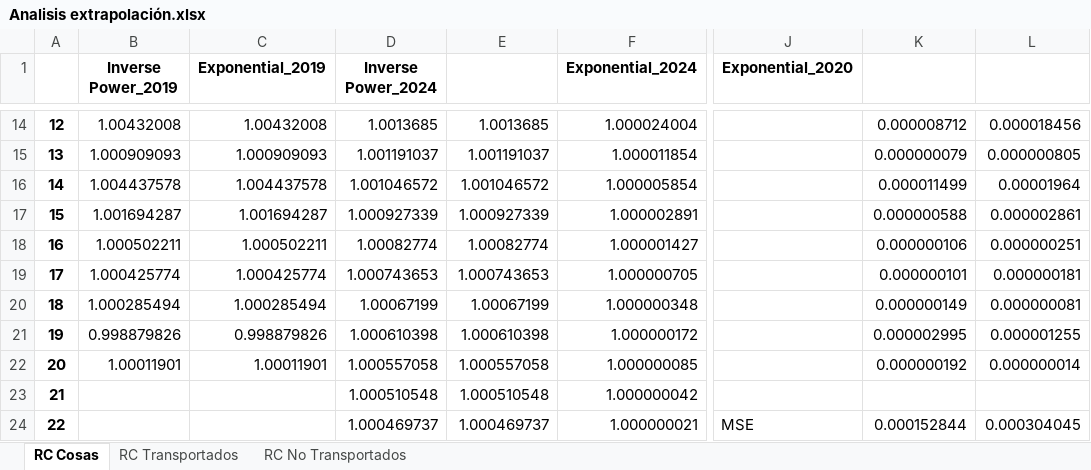
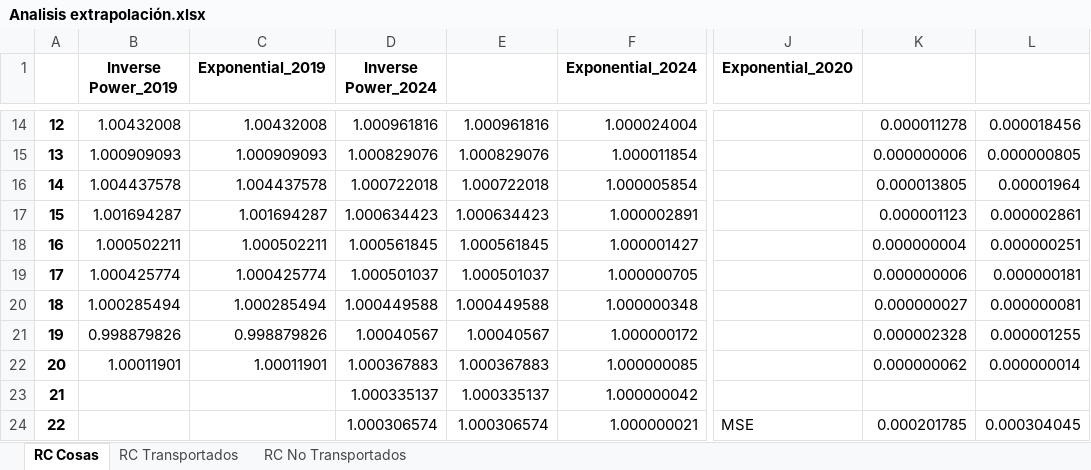
Before and after one commit to AlexDBurs/IBNR-NIIF-17, an Excel workbook: Analisis extrapolación.xlsx, sheet RC Cosas, drawn as a sheet; only a part is shown, gaps mark what is left out; values as stored, in another font and other column widths than the file's, no borders; charts and pictures not drawn; the diff covers the shown part only; the diff names each change by its address in the sheet, - before the commit and + after, or states it on an @@ line.

```diff
--- a/Analisis extrapolación.xlsx (sheet RC Cosas)
+++ b/Analisis extrapolación.xlsx (sheet RC Cosas)
-D14 (Inverse Power_2024): 1.0013685
+D14 (Inverse Power_2024): 1.000961816
-E14: 1.0013685
+E14: 1.000961816
-K14: 0.000008712
+K14: 0.000011278
-D15 (Inverse Power_2024): 1.001191037
+D15 (Inverse Power_2024): 1.000829076
-E15: 1.001191037
+E15: 1.000829076
-K15: 0.000000079
+K15: 0.000000006
-D16 (Inverse Power_2024): 1.001046572
+D16 (Inverse Power_2024): 1.000722018
-E16: 1.001046572
+E16: 1.000722018
-K16: 0.000011499
+K16: 0.000013805
-D17 (Inverse Power_2024): 1.000927339
+D17 (Inverse Power_2024): 1.000634423
-E17: 1.000927339
+E17: 1.000634423
-K17: 0.000000588
+K17: 0.000001123
-D18 (Inverse Power_2024): 1.00082774
+D18 (Inverse Power_2024): 1.000561845
-E18: 1.00082774
+E18: 1.000561845
-K18: 0.000000106
+K18: 0.000000004
-D19 (Inverse Power_2024): 1.000743653
+D19 (Inverse Power_2024): 1.000501037
-E19: 1.000743653
+E19: 1.000501037
-K19: 0.000000101
+K19: 0.000000006
-D20 (Inverse Power_2024): 1.00067199
+D20 (Inverse Power_2024): 1.000449588
-E20: 1.00067199
+E20: 1.000449588
-K20: 0.000000149
+K20: 0.000000027
-D21 (Inverse Power_2024): 1.000610398
+D21 (Inverse Power_2024): 1.00040567
-E21: 1.000610398
+E21: 1.00040567
-K21: 0.000002995
+K21: 0.000002328
-D22 (Inverse Power_2024): 1.000557058
+D22 (Inverse Power_2024): 1.000367883
-E22: 1.000557058
+E22: 1.000367883
-K22: 0.000000192
+K22: 0.000000062
-D23 (Inverse Power_2024): 1.000510548
+D23 (Inverse Power_2024): 1.000335137
-E23: 1.000510548
+E23: 1.000335137
-D24 (Inverse Power_2024): 1.000469737
+D24 (Inverse Power_2024): 1.000306574
-E24: 1.000469737
+E24: 1.000306574
-K24: 0.000152844
+K24: 0.000201785
```
Also changed, not shown: 196 edited cells elsewhere in this sheet, charts or pictures, Resultados/IFRS 17/tri_ifrs17_RC daños a cosas.xlsx, Resultados/RGAA/ibnr_rgaa_RC daños a cosas.xlsx, 29 other files.
